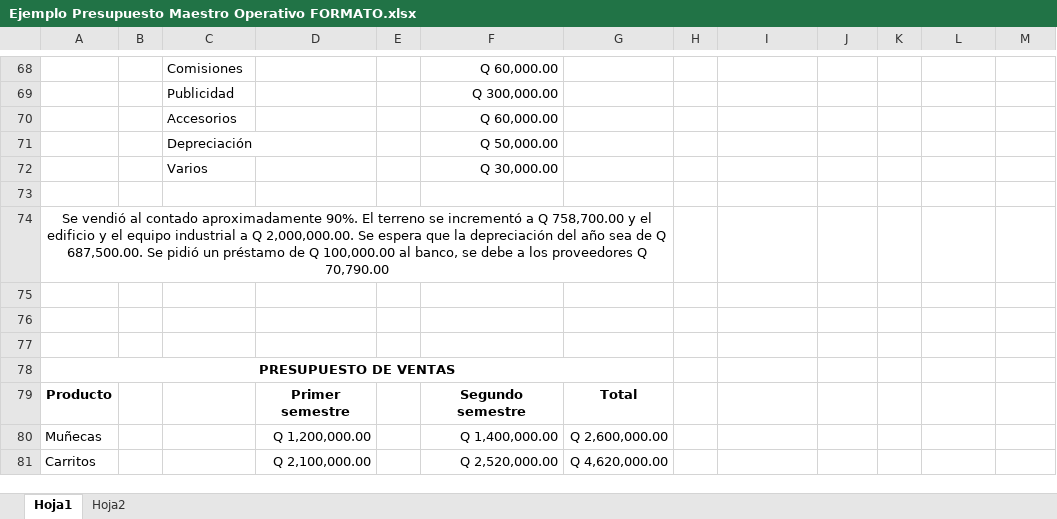
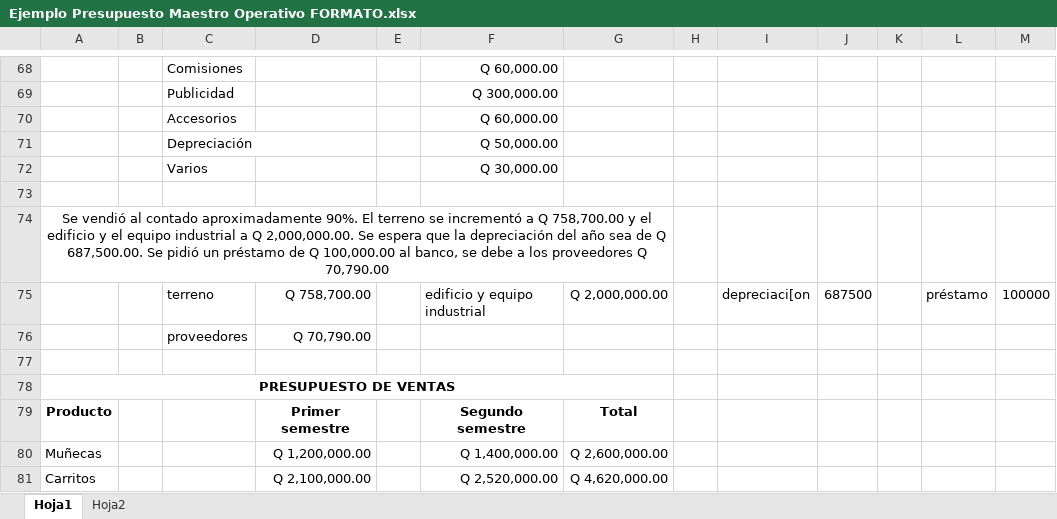
Before and after one commit to PabloCoti/apuntes_url, an Excel workbook: 00 Attachments/Ejemplo Presupuesto Maestro Operativo FORMATO.xlsx, sheet Hoja1, drawn as a sheet; only a part is shown, gaps mark what is left out; values as stored, in another font and other column widths than the file's, no borders; the diff names each change by its address in the sheet, - before the commit and + after, or states it on an @@ line.

```diff
--- a/00 Attachments/Ejemplo Presupuesto Maestro Operativo FORMATO.xlsx (sheet Hoja1)
+++ b/00 Attachments/Ejemplo Presupuesto Maestro Operativo FORMATO.xlsx (sheet Hoja1)
-row 75: (empty)
+row 75:  |  | terreno | Q 758,700.00 |  | edificio y equipo industrial | Q 2,000,000.00 |  | depreciaci[on | 687500 |  | préstamo | 100000
-row 76: (empty)
+row 76:  |  | proveedores | Q 70,790.00
```
Also changed, not shown: 00 Attachments/Presupuesto Maestro Fase Financiera Formato.xlsx, 4 other files.
